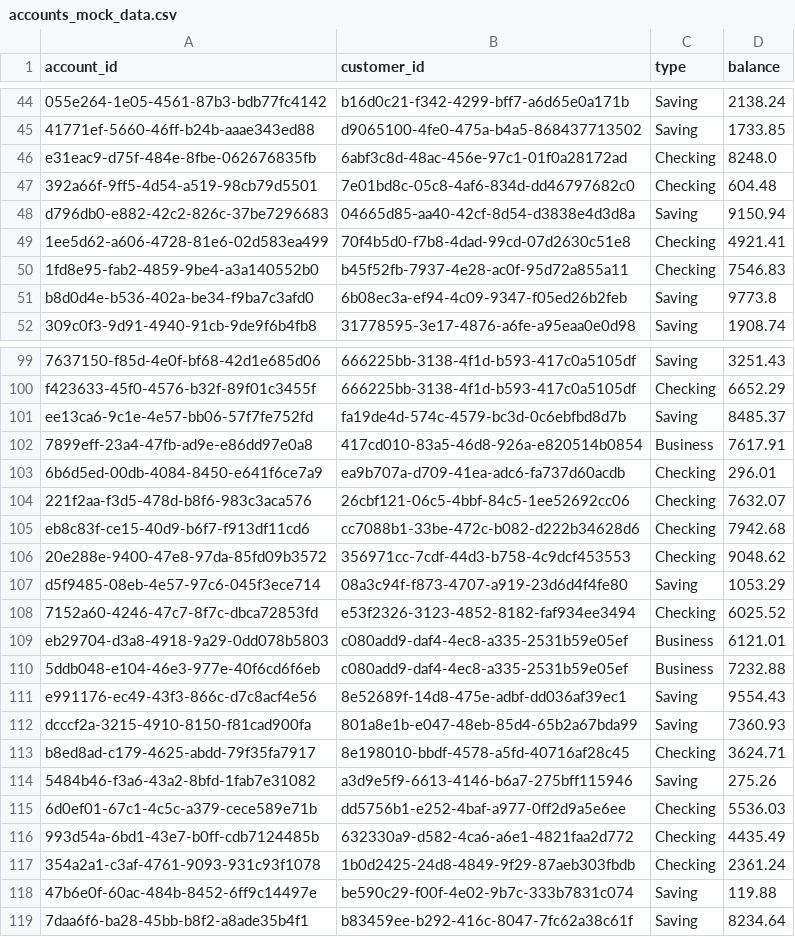
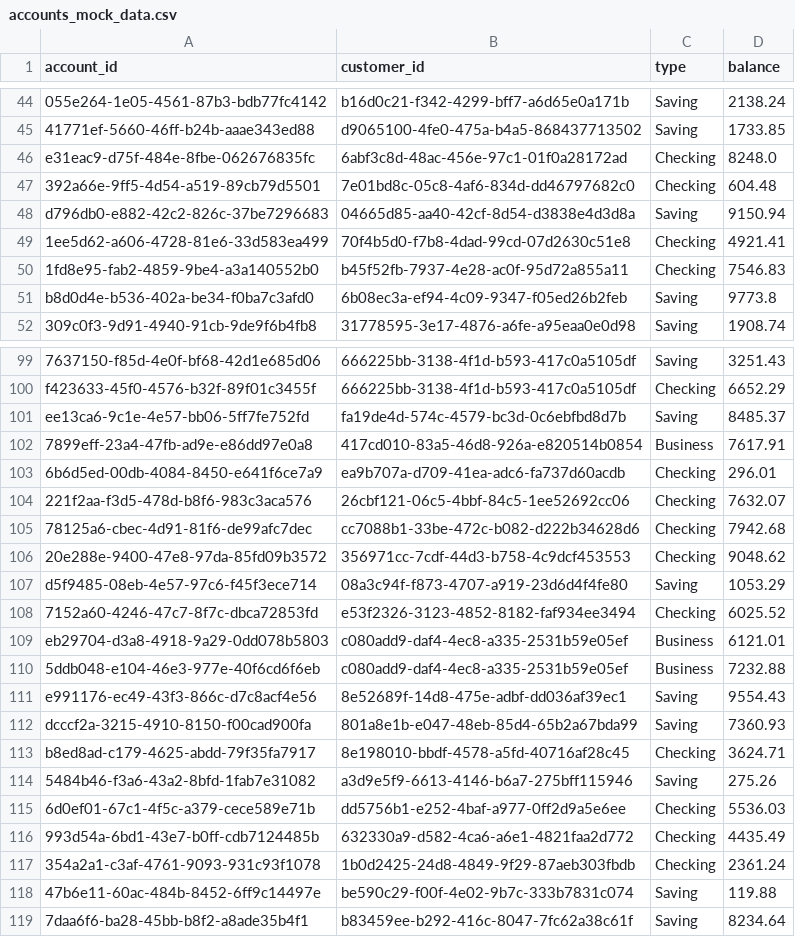
Before and after one commit to Vmoon1620/CS4389_GroupProject, a CSV file: database/Mock Data/accounts_mock_data.csv, drawn as a sheet; only a part is shown, gaps mark what is left out; the diff covers the shown part only; the diff names each change by its address in the sheet, - before the commit and + after, or states it on an @@ line.

```diff
--- a/database/Mock Data/accounts_mock_data.csv
+++ b/database/Mock Data/accounts_mock_data.csv
-A46 (account_id): e31eac9-d75f-484e-8fbe-062676835fb
+A46 (account_id): e31eac9-d75f-484e-8fbe-062676835fc
-A47 (account_id): 392a66f-9ff5-4d54-a519-98cb79d5501
+A47 (account_id): 392a66e-9ff5-4d54-a519-89cb79d5501
-A49 (account_id): 1ee5d62-a606-4728-81e6-02d583ea499
+A49 (account_id): 1ee5d62-a606-4728-81e6-33d583ea499
-A51 (account_id): b8d0d4e-b536-402a-be34-f9ba7c3afd0
+A51 (account_id): b8d0d4e-b536-402a-be34-f0ba7c3afd0
-A101 (account_id): ee13ca6-9c1e-4e57-bb06-57f7fe752fd
+A101 (account_id): ee13ca6-9c1e-4e57-bb06-5ff7fe752fd
-A105 (account_id): eb8c83f-ce15-40d9-b6f7-f913df11cd6
+A105 (account_id): 78125a6-cbec-4d91-81f6-de99afc7dec
-A107 (account_id): d5f9485-08eb-4e57-97c6-045f3ece714
+A107 (account_id): d5f9485-08eb-4e57-97c6-f45f3ece714
-A112 (account_id): dcccf2a-3215-4910-8150-f81cad900fa
+A112 (account_id): dcccf2a-3215-4910-8150-f00cad900fa
-A115 (account_id): 6d0ef01-67c1-4c5c-a379-cece589e71b
+A115 (account_id): 6d0ef01-67c1-4f5c-a379-cece589e71b
-A118 (account_id): 47b6e0f-60ac-484b-8452-6ff9c14497e
+A118 (account_id): 47b6e11-60ac-484b-8452-6ff9c14497e
```
Also changed, not shown: 21 edited cells elsewhere in this file, database/Mock Data/customers_mock_data.csv, database/Mock Data/transactions_mock_data.csv, 7 other files.
